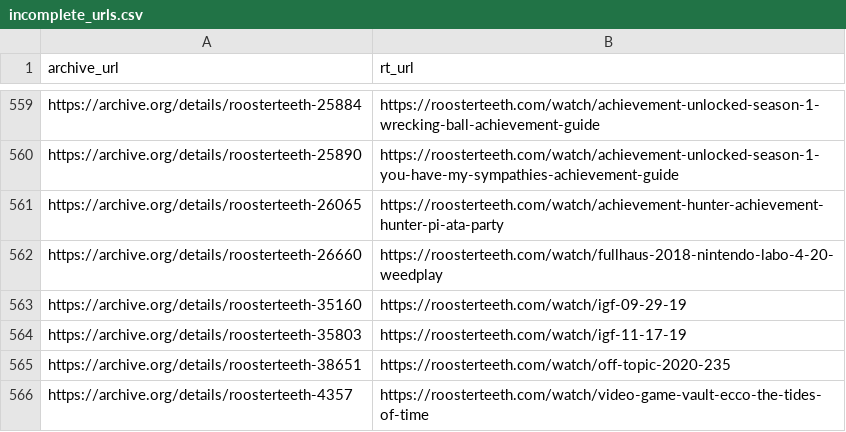
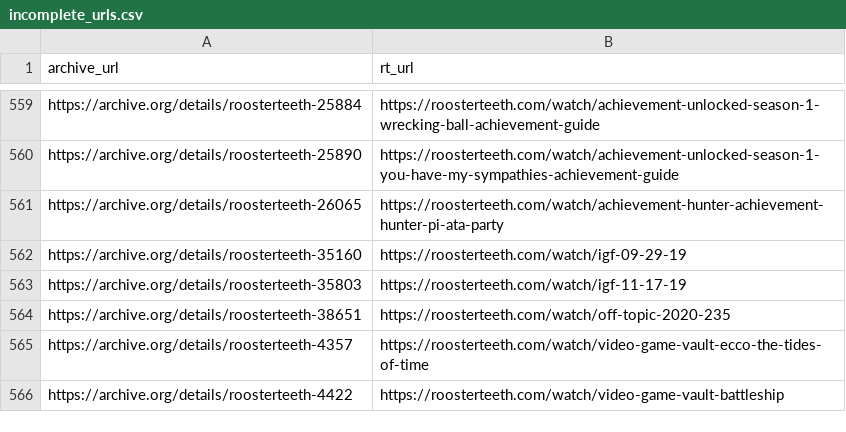
Before and after one commit to shiruken/rt-archive, a CSV file: data/incomplete_urls.csv, drawn as a sheet; only a part is shown, gaps mark what is left out; the shorter side is filled out with more unchanged rows.

```diff
--- a/data/incomplete_urls.csv
+++ b/data/incomplete_urls.csv
@@ -561,3 +561,2 @@ https://archive.org/details/roosterteeth-25890,https://roosterteeth.com/watch/ac
 https://archive.org/details/roosterteeth-26065,https://roosterteeth.com/watch/achievement-hunter-achievement-hunter-pi-ata-party
-https://archive.org/details/roosterteeth-26660,https://roosterteeth.com/watch/fullhaus-2018-nintendo-labo-4-20-weedplay
 https://archive.org/details/roosterteeth-35160,https://roosterteeth.com/watch/igf-09-29-19
```
Also changed, not shown: docs/incomplete/incomplete.csv, 6 other files.
